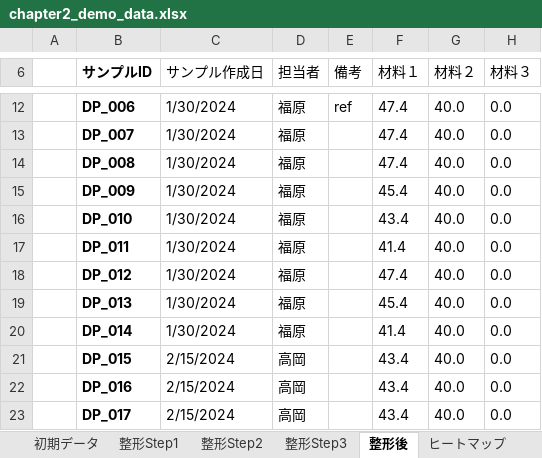
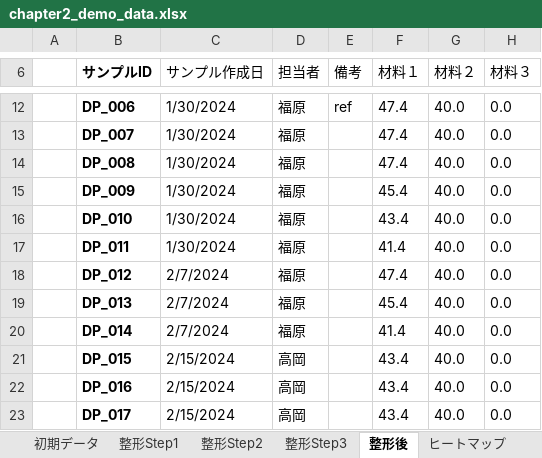
Before and after one commit to mipypf/practical-mi-guide, an Excel workbook: chapter2/input/chapter2_demo_data.xlsx, sheet 整形後, drawn as a sheet; only a part is shown, gaps mark what is left out; values as stored, in another font and other column widths than the file's, no borders; table styles not drawn; the diff names each change by its address in the sheet, - before the commit and + after, or states it on an @@ line.

```diff
--- a/chapter2/input/chapter2_demo_data.xlsx (sheet 整形後)
+++ b/chapter2/input/chapter2_demo_data.xlsx (sheet 整形後)
-C18:C20 (サンプル作成日): 1/30/2024
+C18:C20 (サンプル作成日): 2/7/2024
```
Also changed, not shown: sheet 初期データ, sheet 整形Step2, sheet 整形Step3, sheet 整形Step1, sheet 元データ, 2 other files.
